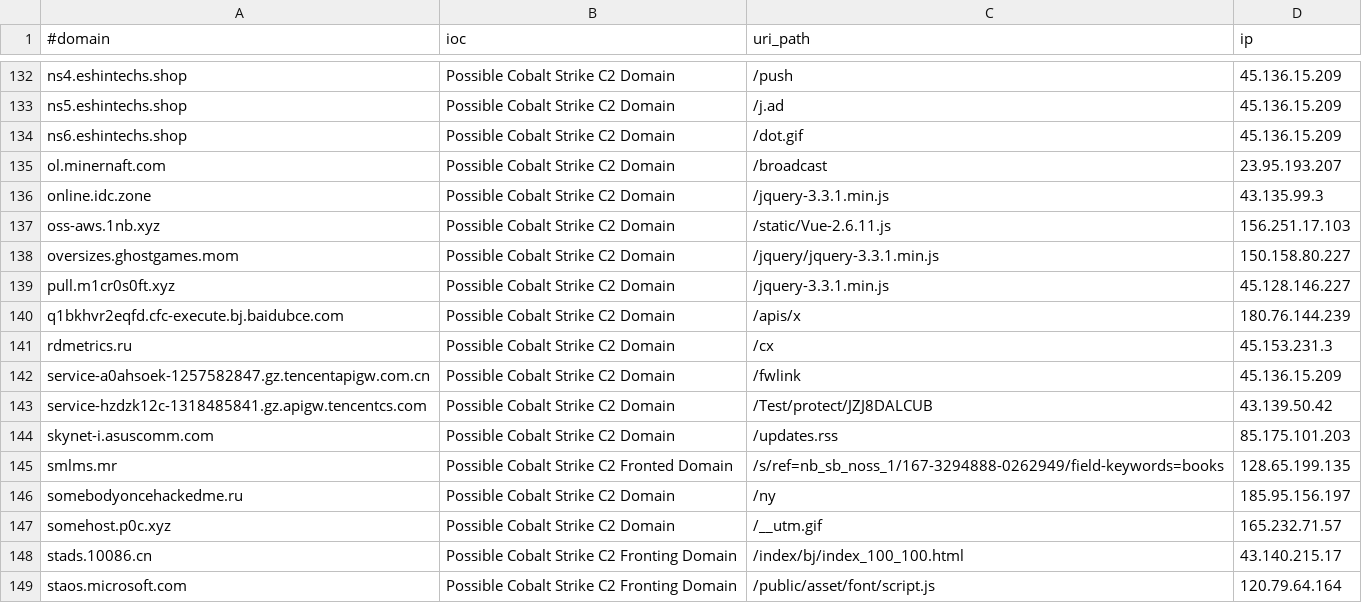
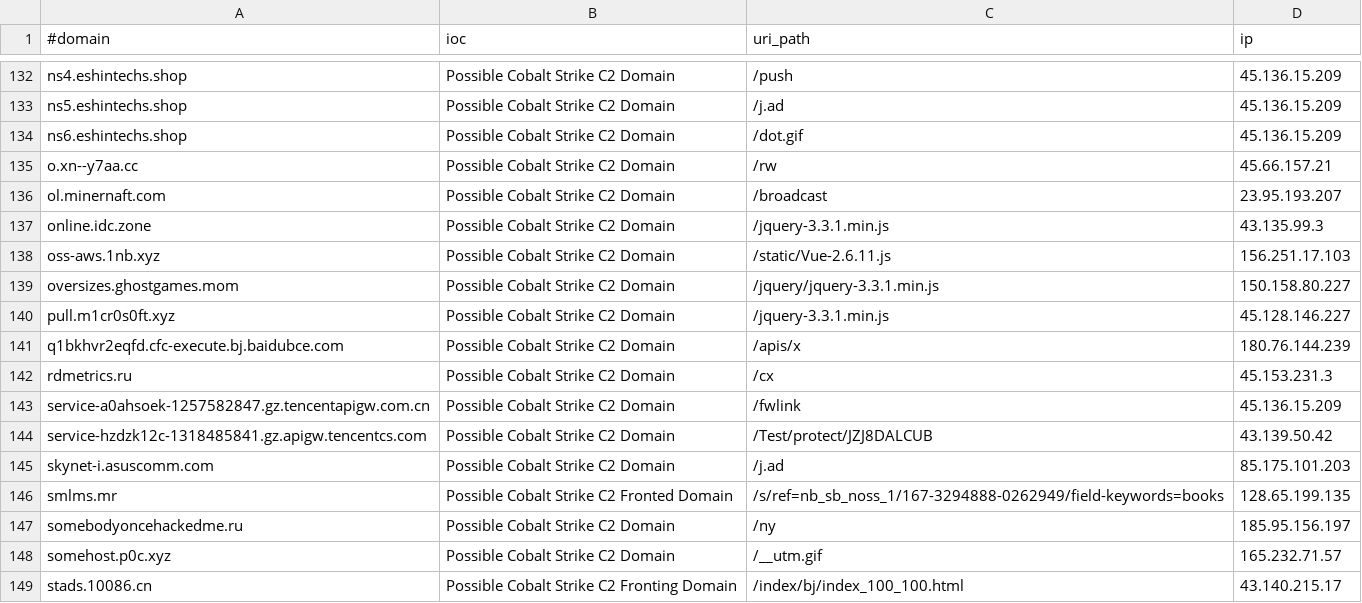
Before and after one commit to Xavier001/IOCs, a CSV file: domainC2swithURLwithIP.csv, drawn as a sheet; only a part is shown, gaps mark what is left out; the shorter side is filled out with more unchanged rows.

```diff
--- a/domainC2swithURLwithIP.csv
+++ b/domainC2swithURLwithIP.csv
@@ -134,2 +134,3 @@ ns5.eshintechs.shop,Possible Cobalt Strike C2 Domain,/j.ad,45.136.15.209
 ns6.eshintechs.shop,Possible Cobalt Strike C2 Domain,/dot.gif,45.136.15.209
+o.xn--y7aa.cc,Possible Cobalt Strike C2 Domain,/rw,45.66.157.21
 ol.minernaft.com,Possible Cobalt Strike C2 Domain,/broadcast,23.95.193.207
@@ -143,3 +144,3 @@ service-a0ahsoek-1257582847.gz.tencentapigw.com.cn,Possible Cobalt Strike C2 Dom
 service-hzdzk12c-1318485841.gz.apigw.tencentcs.com,Possible Cobalt Strike C2 Domain,/Test/protect/JZJ8DALCUB,43.139.50.42
-skynet-i.asuscomm.com,Possible Cobalt Strike C2 Domain,/updates.rss,85.175.101.203
+skynet-i.asuscomm.com,Possible Cobalt Strike C2 Domain,/j.ad,85.175.101.203
 smlms.mr,Possible Cobalt Strike C2 Fronted Domain,/s/ref=nb_sb_noss_1/167-3294888-0262949/field-keywords=books,128.65.199.135
```
Also changed, not shown: IPC2s.csv, domainC2s-filter-abused.csv, 5 other files.
